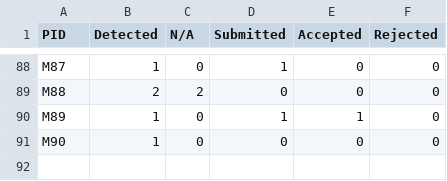
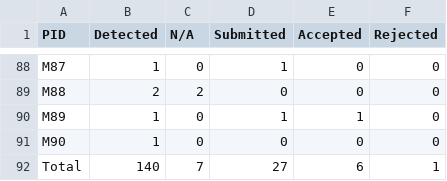
Before and after one commit to Anjiang-Wei/FlaPy, a CSV file: summary_results/PRtable.csv, drawn as a sheet; only a part is shown, gaps mark what is left out.

Commit message:
add PR table

```diff
--- a/summary_results/PRtable.csv
+++ b/summary_results/PRtable.csv
@@ -91 +91,2 @@ M89,1,0,1,1,0
 M90,1,0,0,0,0
+Total,140,7,27,6,1
```
Also changed, not shown: 1 other file.
